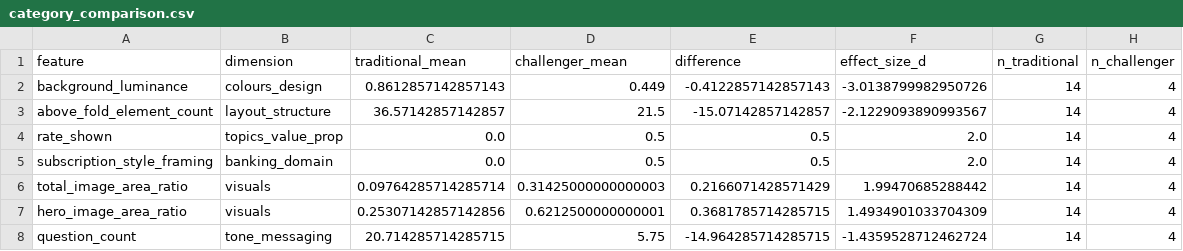
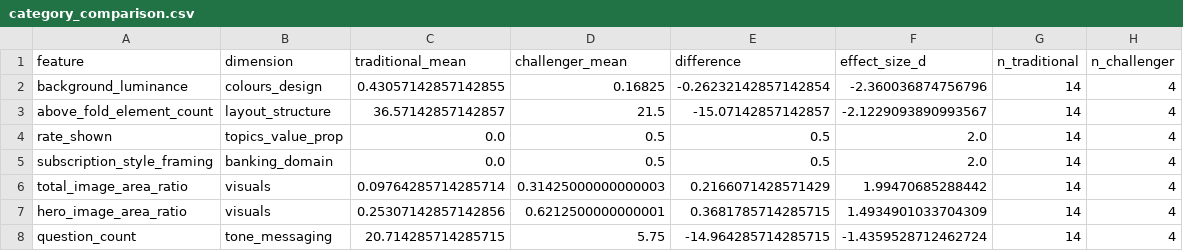
Before and after one commit to Siegried81/ing-usecase, a CSV file: outputs/category_comparison.csv, drawn as a sheet; only a part is shown.

```diff
--- a/outputs/category_comparison.csv
+++ b/outputs/category_comparison.csv
@@ -1,3 +1,3 @@
 feature,dimension,traditional_mean,challenger_mean,difference,effect_size_d,n_traditional,n_challenger
-background_luminance,colours_design,0.8612857142857143,0.449,-0.4122857142857143,-3.0138799982950726,14,4
+background_luminance,colours_design,0.43057142857142855,0.16825,-0.26232142857142854,-2.360036874756796,14,4
 above_fold_element_count,layout_structure,36.57142857142857,21.5,-15.07142857142857,-2.1229093890993567,14,4
```
Also changed, not shown: data/processed/campaigns.csv, data/processed/campaigns_scored.csv, 20 other files.
